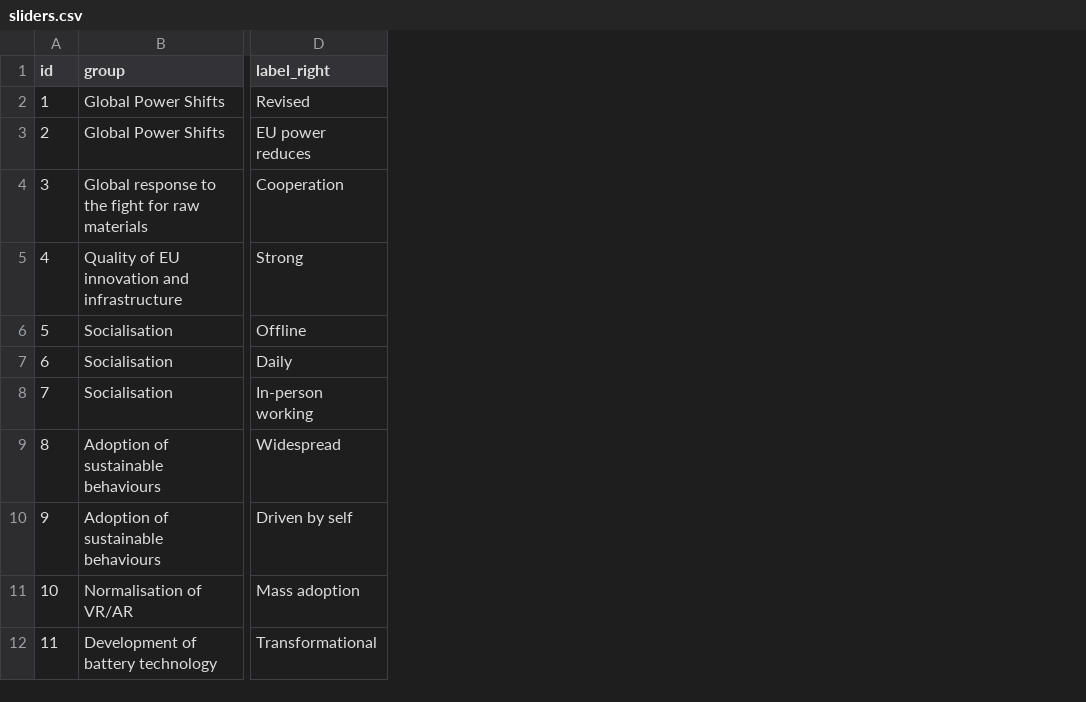
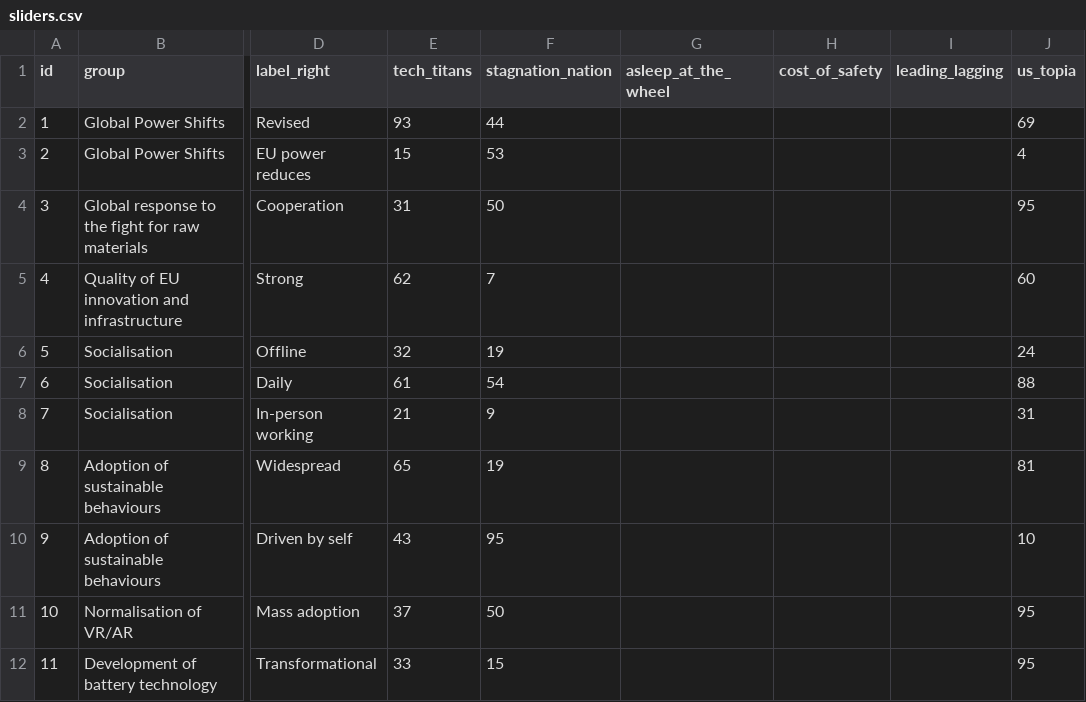
Before and after one commit to digitalist-se/honda-future-scenario, a CSV file: data/sliders.csv, drawn as a sheet; only a part is shown, gaps mark what is left out; the diff names each change by its address in the sheet, - before the commit and + after, or states it on an @@ line.

Commit message:
Sliders theme and functionality, update current scenario

```diff
--- a/data/sliders.csv
+++ b/data/sliders.csv
+column E (tech_titans), rows 2-12: 93 | 15 | 31 | 62 | 32 | 61 | 21 | 65 | 43 | 37 | 33
+column F (stagnation_nation), rows 2-12: 44 | 53 | 50 | 7 | 19 | 54 | 9 | 19 | 95 | 50 | 15
+column G (asleep_at_the_wheel), empty
+column H (cost_of_safety), empty
+column I (leading_lagging), empty
+column J (us_topia), rows 2-12: 69 | 4 | 95 | 60 | 24 | 88 | 31 | 81 | 10 | 95 | 95
```
Also changed, not shown: 33 other files.
